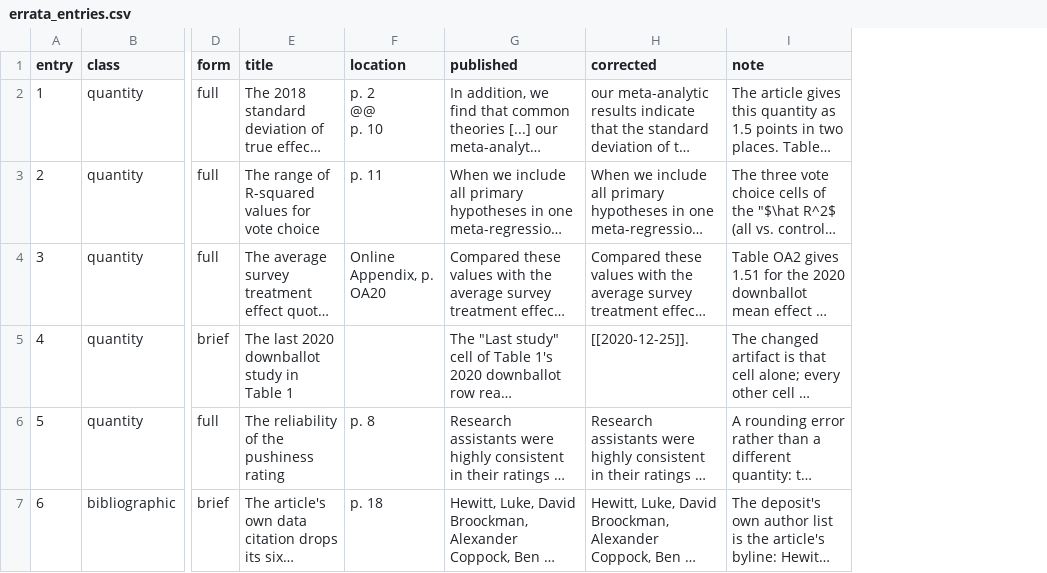
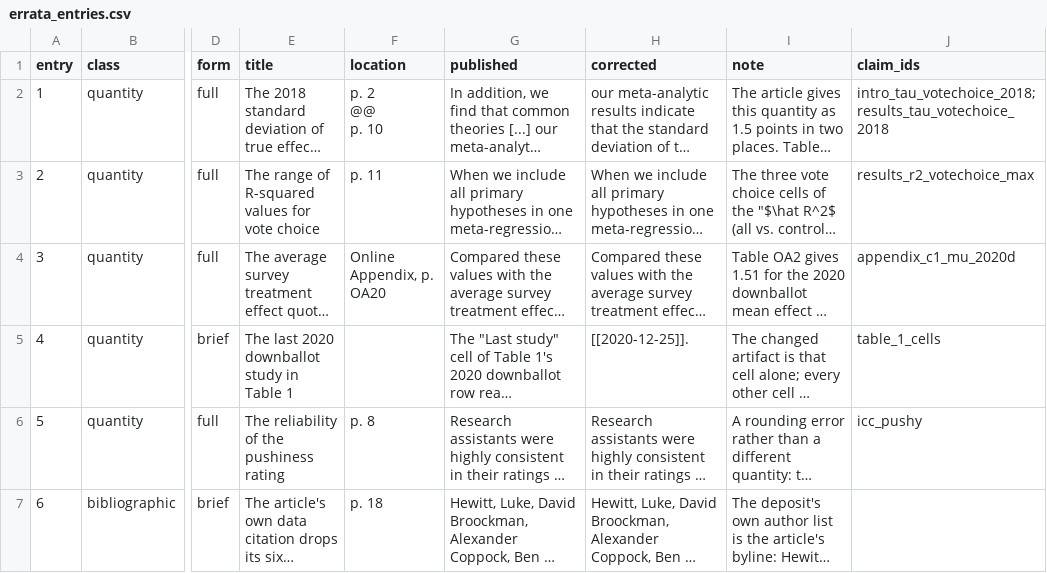
Before and after one commit to active-maintenance-aec/hewitt_etal_2024, a CSV file: errata_entries.csv, drawn as a sheet; only a part is shown, gaps mark what is left out; long unchanged cells end in …; the diff names each change by its address in the sheet, - before the commit and + after, or states it on an @@ line.

```diff
--- a/errata_entries.csv
+++ b/errata_entries.csv
+column J (claim_ids), rows 2-6: intro_tau_votechoice_2018;results_tau_votechoice_2018 | results_r2_votechoice_max | appendix_c1_mu_2020d | table_1_cells | icc_pushy
```
Also changed, not shown: 3 other files.
